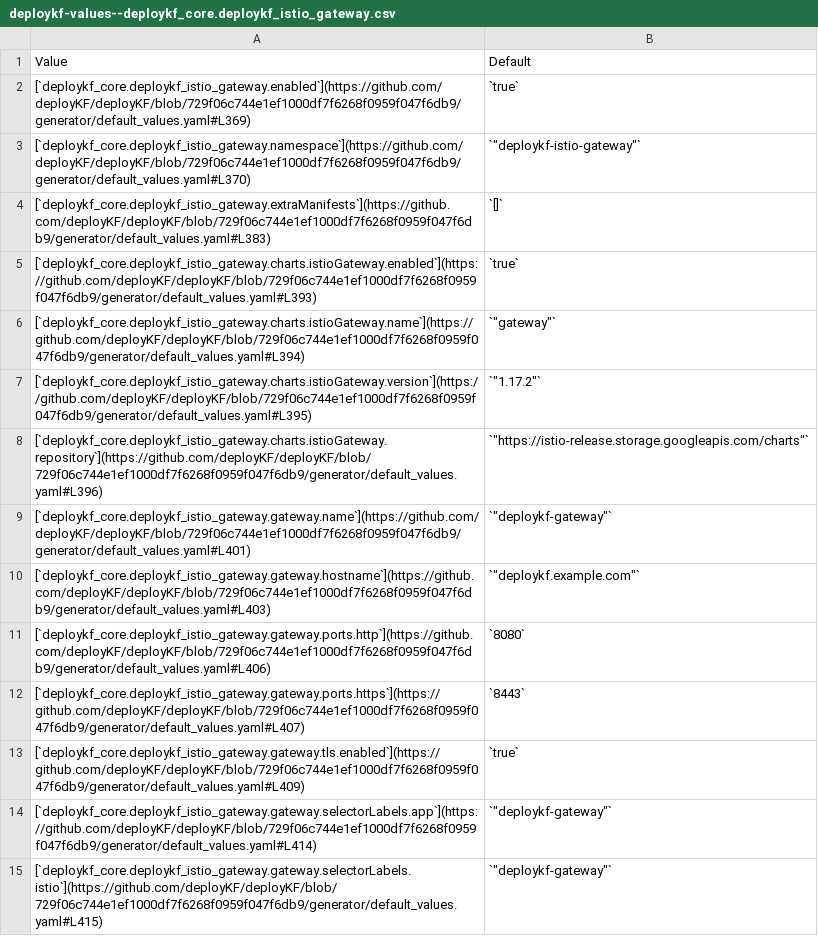
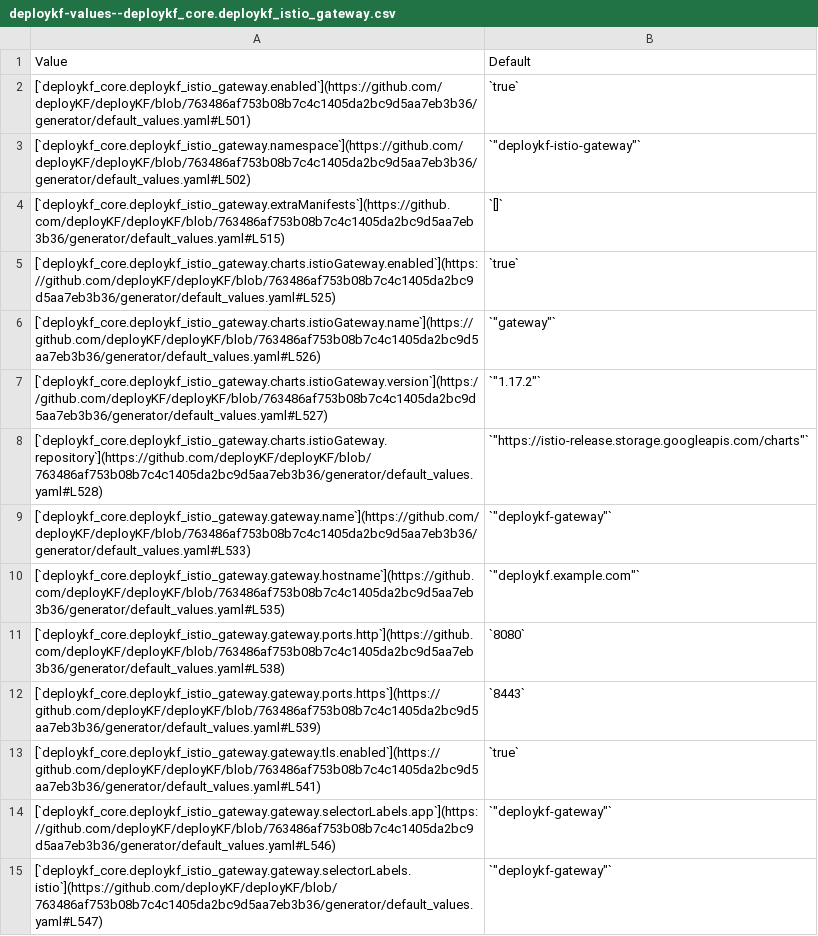
Before and after one commit to deployKF/website, a CSV file: content/reference/deploykf-values--deploykf_core.deploykf_istio_gateway.csv, drawn as a sheet; only a part is shown; the diff covers the shown part only.

```diff
--- a/content/reference/deploykf-values--deploykf_core.deploykf_istio_gateway.csv
+++ b/content/reference/deploykf-values--deploykf_core.deploykf_istio_gateway.csv
@@ -1,15 +1,15 @@
 Value,Default
-[`deploykf_core.deploykf_istio_gateway.enabled`](https://github.com/deployKF/deployKF/blob/729f06c744e1ef1000df7f6268f0959f047f6db9/generator/default_values.yaml#L369),`true`
-[`deploykf_core.deploykf_istio_gateway.namespace`](https://github.com/deployKF/deployKF/blob/729f06c744e1ef1000df7f6268f0959f047f6db9/generator/default_values.yaml#L370),"`""deploykf-istio-gateway""`"
-[`deploykf_core.deploykf_istio_gateway.extraManifests`](https://github.com/deployKF/deployKF/blob/729f06c744e1ef1000df7f6268f0959f047f6db9/generator/default_values.yaml#L383),`[]`
-[`deploykf_core.deploykf_istio_gateway.charts.istioGateway.enabled`](https://github.com/deployKF/deployKF/blob/729f06c744e1ef1000df7f6268f0959f047f6db9/generator/default_values.yaml#L393),`true`
-[`deploykf_core.deploykf_istio_gateway.charts.istioGateway.name`](https://github.com/deployKF/deployKF/blob/729f06c744e1ef1000df7f6268f0959f047f6db9/generator/default_values.yaml#L394),"`""gateway""`"
-[`deploykf_core.deploykf_istio_gateway.charts.istioGateway.version`](https://github.com/deployKF/deployKF/blob/729f06c744e1ef1000df7f6268f0959f047f6db9/generator/default_values.yaml#L395),"`""1.17.2""`"
-[`deploykf_core.deploykf_istio_gateway.charts.istioGateway.repository`](https://github.com/deployKF/deployKF/blob/729f06c744e1ef1000df7f6268f0959f047f6db9/generator/default_values.yaml#L396),"`""https://istio-release.storage.googleapis.com/charts""`"
-[`deploykf_core.deploykf_istio_gateway.gateway.name`](https://github.com/deployKF/deployKF/blob/729f06c744e1ef1000df7f6268f0959f047f6db9/generator/default_values.yaml#L401),"`""deploykf-gateway""`"
-[`deploykf_core.deploykf_istio_gateway.gateway.hostname`](https://github.com/deployKF/deployKF/blob/729f06c744e1ef1000df7f6268f0959f047f6db9/generator/default_values.yaml#L403),"`""deploykf.example.com""`"
-[`deploykf_core.deploykf_istio_gateway.gateway.ports.http`](https://github.com/deployKF/deployKF/blob/729f06c744e1ef1000df7f6268f0959f047f6db9/generator/default_values.yaml#L406),`8080`
-[`deploykf_core.deploykf_istio_gateway.gateway.ports.https`](https://github.com/deployKF/deployKF/blob/729f06c744e1ef1000df7f6268f0959f047f6db9/generator/default_values.yaml#L407),`8443`
-[`deploykf_core.deploykf_istio_gateway.gateway.tls.enabled`](https://github.com/deployKF/deployKF/blob/729f06c744e1ef1000df7f6268f0959f047f6db9/generator/default_values.yaml#L409),`true`
-[`deploykf_core.deploykf_istio_gateway.gateway.selectorLabels.app`](https://github.com/deployKF/deployKF/blob/729f06c744e1ef1000df7f6268f0959f047f6db9/generator/default_values.yaml#L414),"`""deploykf-gateway""`"
-[`deploykf_core.deploykf_istio_gateway.gateway.selectorLabels.istio`](https://github.com/deployKF/deployKF/blob/729f06c744e1ef1000df7f6268f0959f047f6db9/generator/default_values.yaml#L415),"`""deploykf-gateway""`"
+[`deploykf_core.deploykf_istio_gateway.enabled`](https://github.com/deployKF/deployKF/blob/763486af753b08b7c4c1405da2bc9d5aa7eb3b36/generator/default_values.yaml#L501),`true`
+[`deploykf_core.deploykf_istio_gateway.namespace`](https://github.com/deployKF/deployKF/blob/763486af753b08b7c4c1405da2bc9d5aa7eb3b36/generator/default_values.yaml#L502),"`""deploykf-istio-gateway""`"
+[`deploykf_core.deploykf_istio_gateway.extraManifests`](https://github.com/deployKF/deployKF/blob/763486af753b08b7c4c1405da2bc9d5aa7eb3b36/generator/default_values.yaml#L515),`[]`
+[`deploykf_core.deploykf_istio_gateway.charts.istioGateway.enabled`](https://github.com/deployKF/deployKF/blob/763486af753b08b7c4c1405da2bc9d5aa7eb3b36/generator/default_values.yaml#L525),`true`
+[`deploykf_core.deploykf_istio_gateway.charts.istioGateway.name`](https://github.com/deployKF/deployKF/blob/763486af753b08b7c4c1405da2bc9d5aa7eb3b36/generator/default_values.yaml#L526),"`""gateway""`"
+[`deploykf_core.deploykf_istio_gateway.charts.istioGateway.version`](https://github.com/deployKF/deployKF/blob/763486af753b08b7c4c1405da2bc9d5aa7eb3b36/generator/default_values.yaml#L527),"`""1.17.2""`"
+[`deploykf_core.deploykf_istio_gateway.charts.istioGateway.repository`](https://github.com/deployKF/deployKF/blob/763486af753b08b7c4c1405da2bc9d5aa7eb3b36/generator/default_values.yaml#L528),"`""https://istio-release.storage.googleapis.com/charts""`"
+[`deploykf_core.deploykf_istio_gateway.gateway.name`](https://github.com/deployKF/deployKF/blob/763486af753b08b7c4c1405da2bc9d5aa7eb3b36/generator/default_values.yaml#L533),"`""deploykf-gateway""`"
+[`deploykf_core.deploykf_istio_gateway.gateway.hostname`](https://github.com/deployKF/deployKF/blob/763486af753b08b7c4c1405da2bc9d5aa7eb3b36/generator/default_values.yaml#L535),"`""deploykf.example.com""`"
+[`deploykf_core.deploykf_istio_gateway.gateway.ports.http`](https://github.com/deployKF/deployKF/blob/763486af753b08b7c4c1405da2bc9d5aa7eb3b36/generator/default_values.yaml#L538),`8080`
+[`deploykf_core.deploykf_istio_gateway.gateway.ports.https`](https://github.com/deployKF/deployKF/blob/763486af753b08b7c4c1405da2bc9d5aa7eb3b36/generator/default_values.yaml#L539),`8443`
+[`deploykf_core.deploykf_istio_gateway.gateway.tls.enabled`](https://github.com/deployKF/deployKF/blob/763486af753b08b7c4c1405da2bc9d5aa7eb3b36/generator/default_values.yaml#L541),`true`
+[`deploykf_core.deploykf_istio_gateway.gateway.selectorLabels.app`](https://github.com/deployKF/deployKF/blob/763486af753b08b7c4c1405da2bc9d5aa7eb3b36/generator/default_values.yaml#L546),"`""deploykf-gateway""`"
+[`deploykf_core.deploykf_istio_gateway.gateway.selectorLabels.istio`](https://github.com/deployKF/deployKF/blob/763486af753b08b7c4c1405da2bc9d5aa7eb3b36/generator/default_values.yaml#L547),"`""deploykf-gateway""`"
```
Also changed, not shown: 1 added row and 12 edited cells elsewhere in this file, content/reference/deploykf-values--argocd.csv, content/reference/deploykf-values--deploykf_dependencies.cert_manager.csv, 16 other files.
